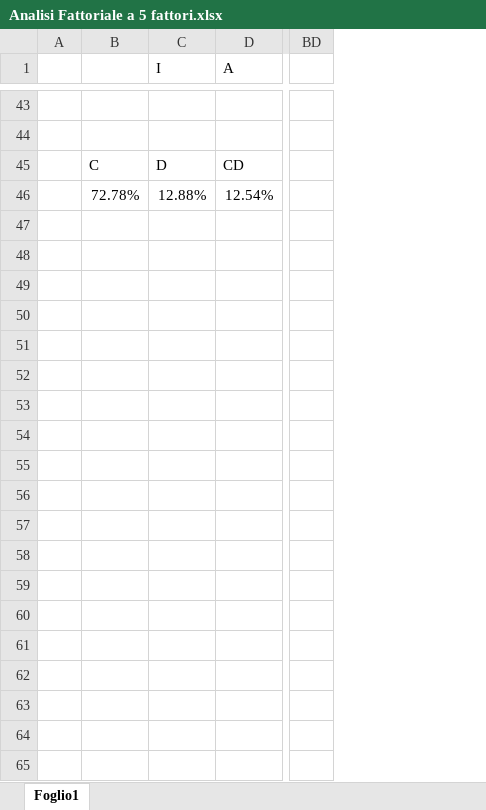
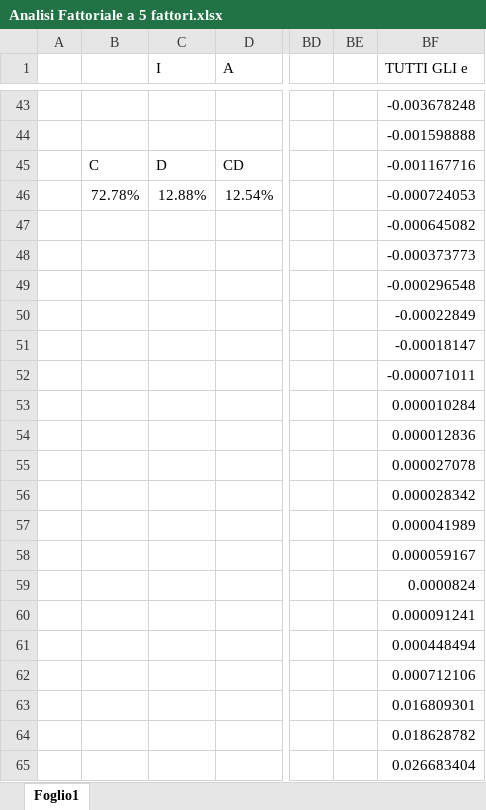
Before and after one commit to leonardopoggiani/PECSNproject, an Excel workbook: analysis/analisiFattoriale-tmkX/Analisi Fattoriale a 5 fattori.xlsx, sheet Foglio1, drawn as a sheet; only a part is shown, gaps mark what is left out; values as stored, in another font and other column widths than the file's, no borders; charts and pictures not drawn; removed rows and columns are numbered as before the commit, all else as after; rows hold the shown columns only; the diff covers the shown part only; the diff names each change by its address in the sheet, - before the commit and + after, or states it on an @@ line.

```diff
--- a/analysis/analisiFattoriale-tmkX/Analisi Fattoriale a 5 fattori.xlsx (sheet Foglio1)
+++ b/analysis/analisiFattoriale-tmkX/Analisi Fattoriale a 5 fattori.xlsx (sheet Foglio1)
-column B, rows 45-46: C | 72.78%
+column B, rows 45-46: C | 72.78%
+column BE, empty
+column BF (TUTTI GLI e), rows 43-46: -0.003678248 | -0.001598888 | -0.001167716 | -0.000724053
+row 47:  |  |  |  |  |  | -0.000645082
+row 48:  |  |  |  |  |  | -0.000373773
+row 49:  |  |  |  |  |  | -0.000296548
+row 50:  |  |  |  |  |  | -0.00022849
+row 51:  |  |  |  |  |  | -0.00018147
+row 52:  |  |  |  |  |  | -0.000071011
+row 53:  |  |  |  |  |  | 0.000010284
+row 54:  |  |  |  |  |  | 0.000012836
+row 55:  |  |  |  |  |  | 0.000027078
+row 56:  |  |  |  |  |  | 0.000028342
+row 57:  |  |  |  |  |  | 0.000041989
+row 58:  |  |  |  |  |  | 0.000059167
+row 59:  |  |  |  |  |  | 0.0000824
+row 60:  |  |  |  |  |  | 0.000091241
+row 61:  |  |  |  |  |  | 0.000448494
+row 62:  |  |  |  |  |  | 0.000712106
+row 63:  |  |  |  |  |  | 0.016809301
+row 64:  |  |  |  |  |  | 0.018628782
+row 65:  |  |  |  |  |  | 0.026683404
```
Also changed, not shown: 323 added rows elsewhere in this sheet, charts or pictures, analysis/analisiFattoriale-tmkX/Factorial Analysis 3 repeat.xlsx, 19 other files.
